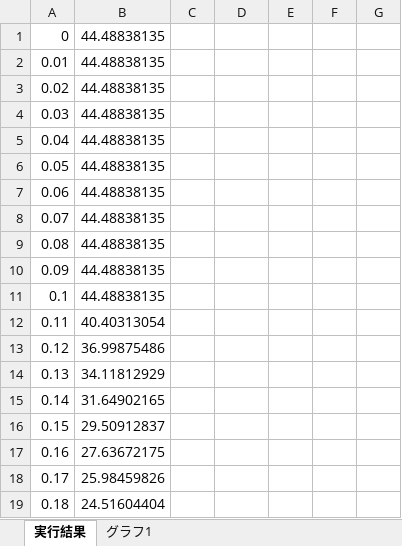
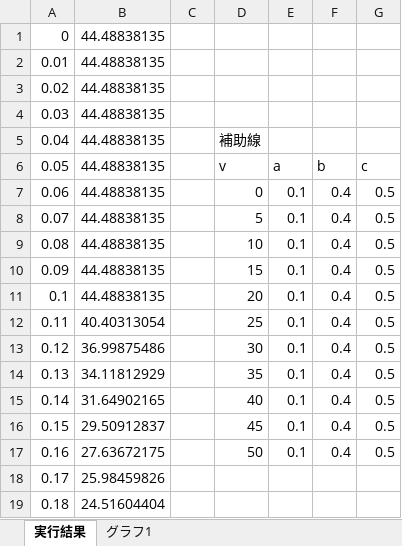
Before and after one commit to nabe1005/tasks_applied_programming_B, an Excel workbook: 2_20200423/b/2Bresult.xlsx, sheet 実行結果, drawn as a sheet; only a part is shown; values as stored, in another font and other column widths than the file's, no borders; the diff names each change by its address in the sheet, - before the commit and + after, or states it on an @@ line.

```diff
--- a/2_20200423/b/2Bresult.xlsx (sheet 実行結果)
+++ b/2_20200423/b/2Bresult.xlsx (sheet 実行結果)
-D5: (empty)
+D5: 補助線
-D6: (empty)
+D6: v
-E6: (empty)
+E6: a
-F6: (empty)
+F6: b
-G6: (empty)
+G6: c
-D7: (empty)
+D7: 0
-E7:E17: (empty)
+E7:E17: 0.1
-F7:F17: (empty)
+F7:F17: 0.4
-G7:G17: (empty)
+G7:G17: 0.5
-D8: (empty)
+D8: 5
-D9: (empty)
+D9: 10
-D10: (empty)
+D10: 15
-D11: (empty)
+D11: 20
-D12: (empty)
+D12: 25
-D13: (empty)
+D13: 30
-D14: (empty)
+D14: 35
-D15: (empty)
+D15: 40
-D16: (empty)
+D16: 45
-D17: (empty)
+D17: 50
```
Also changed, not shown: charts or pictures, 5 other files.
